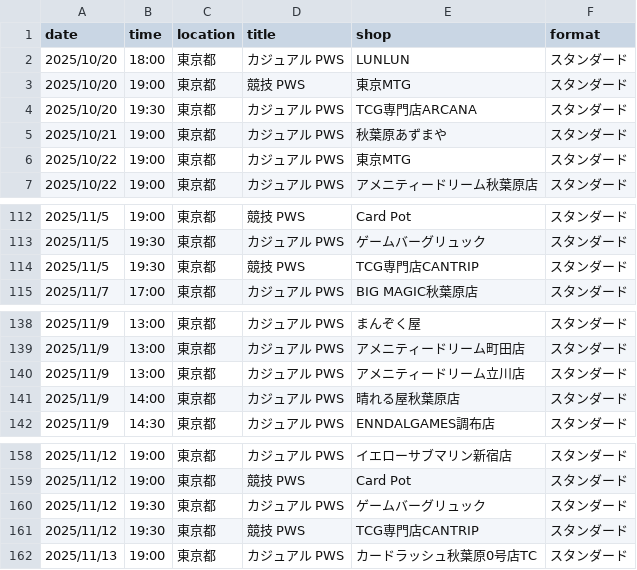
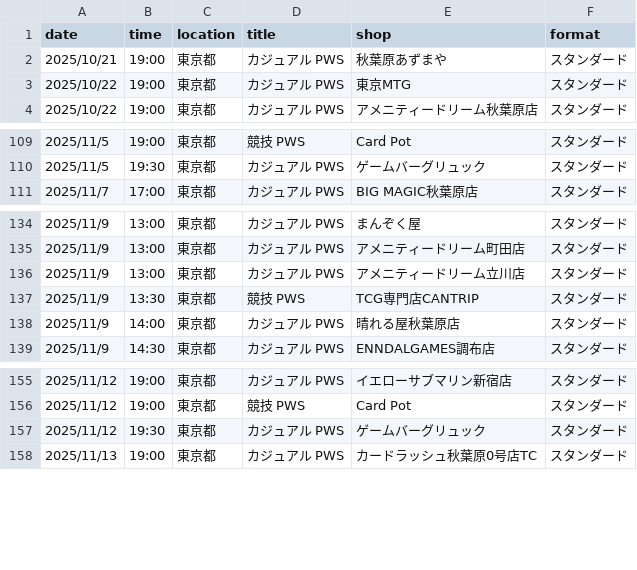
Before and after one commit to wakame1367/mtg_official_event_scraper, a CSV file: mtg_events.csv, drawn as a sheet; only a part is shown, gaps mark what is left out; removed rows and columns are numbered as before the commit, all else as after; the diff names each change by its address in the sheet, - before the commit and + after, or states it on an @@ line.

Commit message:
docs: Auto-update MTG events calendar [skip ci] 9ed999b9b4177d3915394fd37ac54a7e7030161e

```diff
--- a/mtg_events.csv
+++ b/mtg_events.csv
-row 2: 2025/10/20 | 18:00 | 東京都 | カジュアル PWS | LUNLUN | スタンダード
-row 3: 2025/10/20 | 19:00 | 東京都 | 競技 PWS | 東京MTG | スタンダード
-row 4: 2025/10/20 | 19:30 | 東京都 | カジュアル PWS | TCG専門店ARCANA | スタンダード
-row 114: 2025/11/5 | 19:30 | 東京都 | 競技 PWS | TCG専門店CANTRIP | スタンダード
+row 137: 2025/11/9 | 13:30 | 東京都 | 競技 PWS | TCG専門店CANTRIP | スタンダード
-row 161: 2025/11/12 | 19:30 | 東京都 | 競技 PWS | TCG専門店CANTRIP | スタンダード
```
Also changed, not shown: mtg_events_latest.csv, 2 other files.
